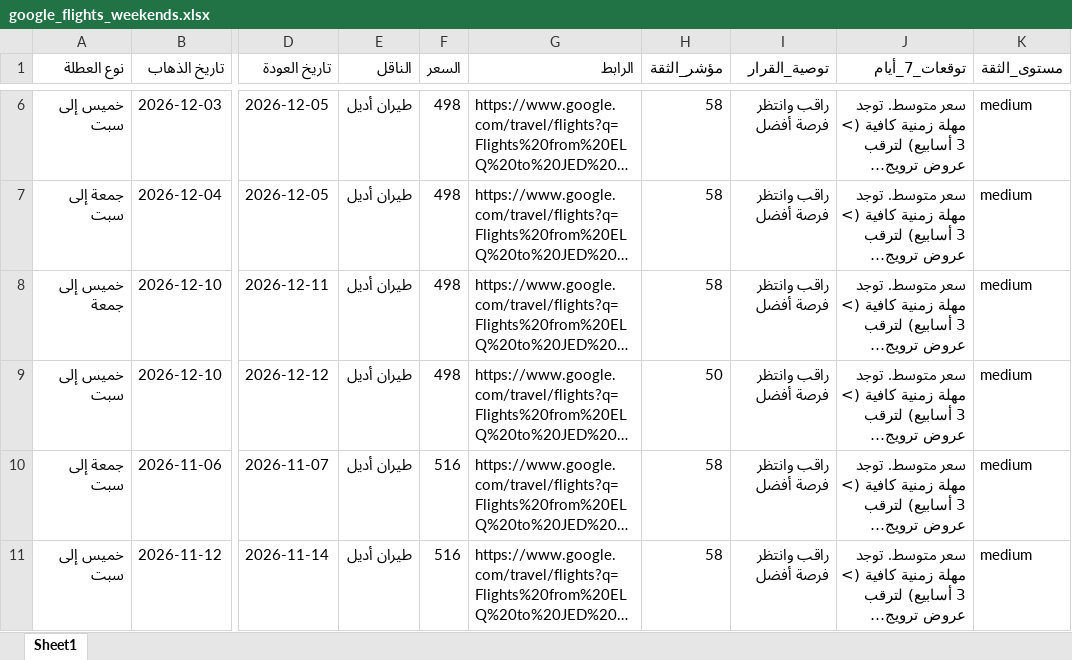
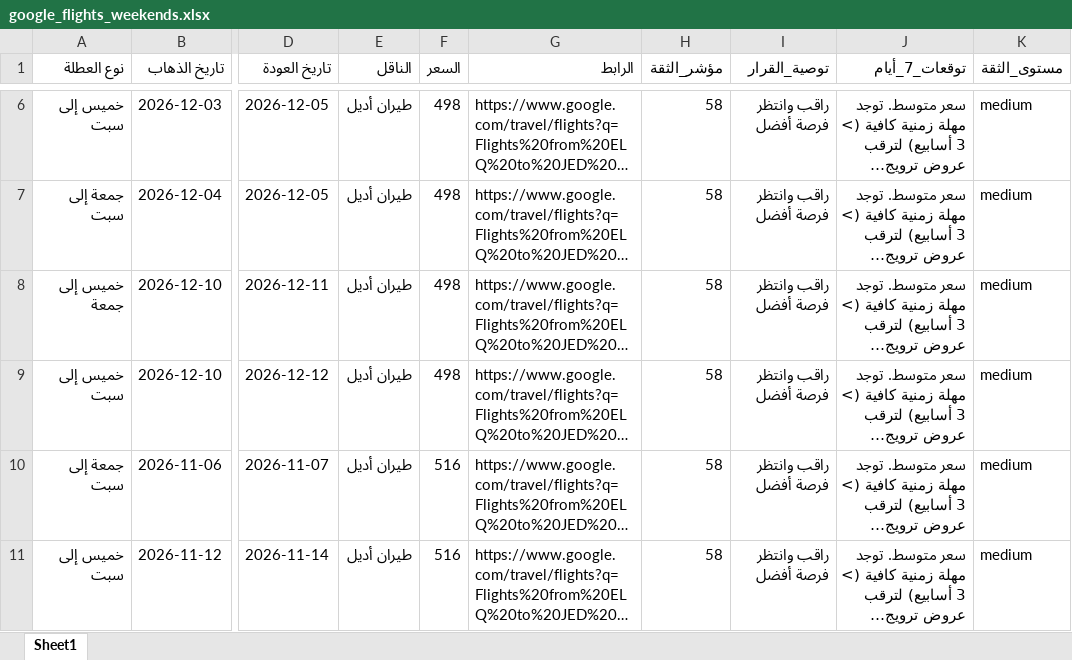
Before and after one commit to hysgerr2020/qassim-flight-radar, an Excel workbook: google_flights_weekends.xlsx, sheet Sheet1, drawn as a sheet; only a part is shown, gaps mark what is left out; long unchanged cells end in …; values as stored, in another font and other column widths than the file's, no borders; the diff names each change by its address in the sheet, - before the commit and + after, or states it on an @@ line.

```diff
--- a/google_flights_weekends.xlsx (sheet Sheet1)
+++ b/google_flights_weekends.xlsx (sheet Sheet1)
-H9 (مؤشر_الثقة): 50
+H9 (مؤشر_الثقة): 58
```
Also changed, not shown: 1 other file.
